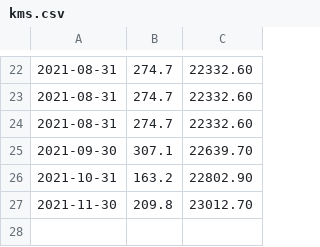
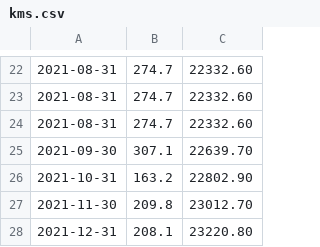
Before and after one commit to balrog-nona/learning_python, a CSV file: cycling_calendar/counting_future/kms.csv, drawn as a sheet; only a part is shown, gaps mark what is left out.

Commit message:
exercise bike last month

```diff
--- a/cycling_calendar/counting_future/kms.csv
+++ b/cycling_calendar/counting_future/kms.csv
@@ -27 +27,2 @@
 2021-11-30,209.8,23012.70
+2021-12-31,208.1,23220.80
```
